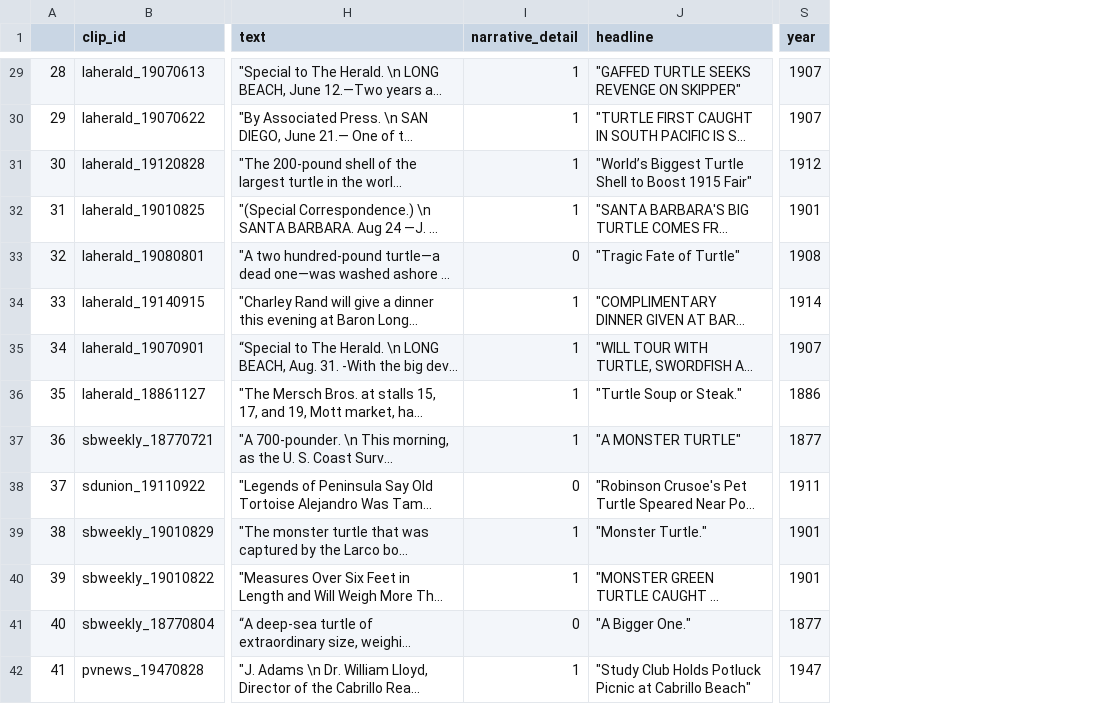
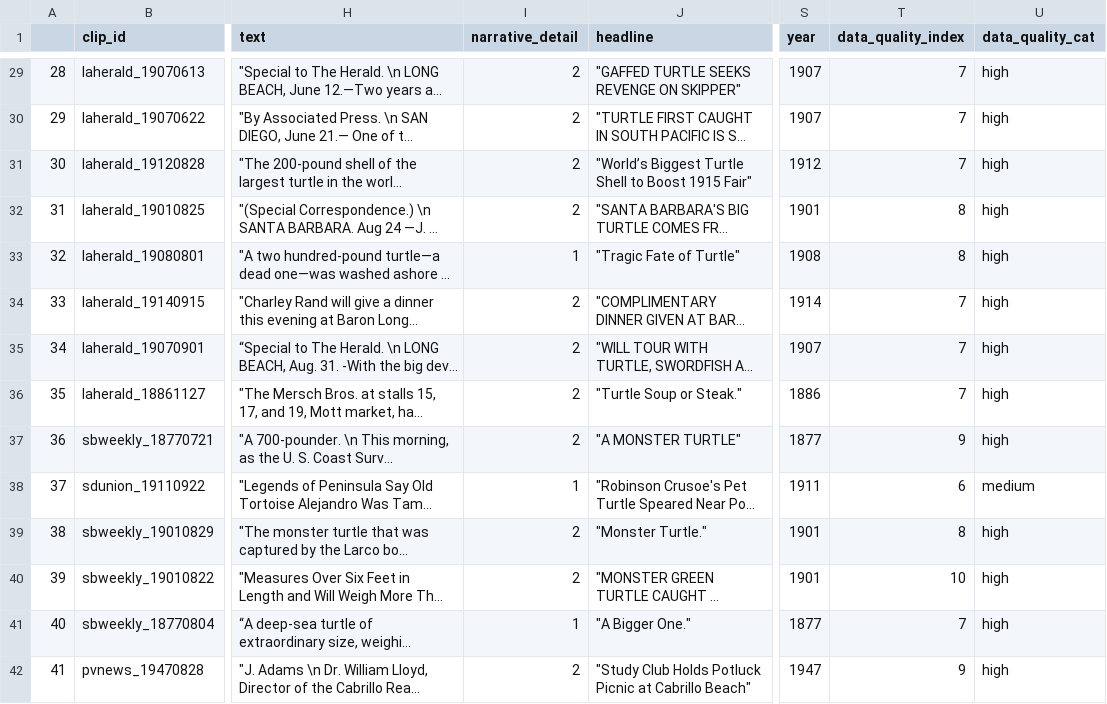
Before and after one commit to earlycapistran/socal_green_turtle_biogeography, a CSV file: data/processed/full_data_historical_round2.csv, drawn as a sheet; only a part is shown, gaps mark what is left out; long unchanged cells end in …; the diff covers the shown part only; the diff names each change by its address in the sheet, - before the commit and + after, or states it on an @@ line.

```diff
--- a/data/processed/full_data_historical_round2.csv
+++ b/data/processed/full_data_historical_round2.csv
+column T (data_quality_index), rows 29-42: 7 | 7 | 7 | 8 | 8 | 7 | 7 | 7 | 9 | 6 | 8 | 10 | 7 | 9
+column U (data_quality_cat), rows 29-42: high | high | high | high | high | high | high | high | high | medium | high | high | high | high
-I29:I32 (narrative_detail): 1
+I29:I32 (narrative_detail): 2
-I33 (narrative_detail): 0
+I33 (narrative_detail): 1
-I34:I37 (narrative_detail): 1
+I34:I37 (narrative_detail): 2
-I38 (narrative_detail): 0
+I38 (narrative_detail): 1
-I39:I40 (narrative_detail): 1
+I39:I40 (narrative_detail): 2
-I41 (narrative_detail): 0
+I41 (narrative_detail): 1
-I42 (narrative_detail): 1
+I42 (narrative_detail): 2
```
Also changed, not shown: 132 edited cells elsewhere in this file, 6 other files.
